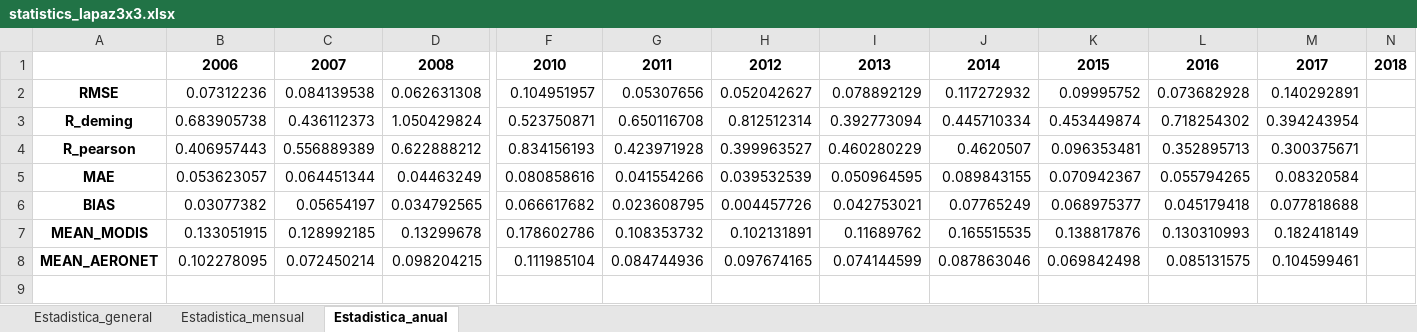
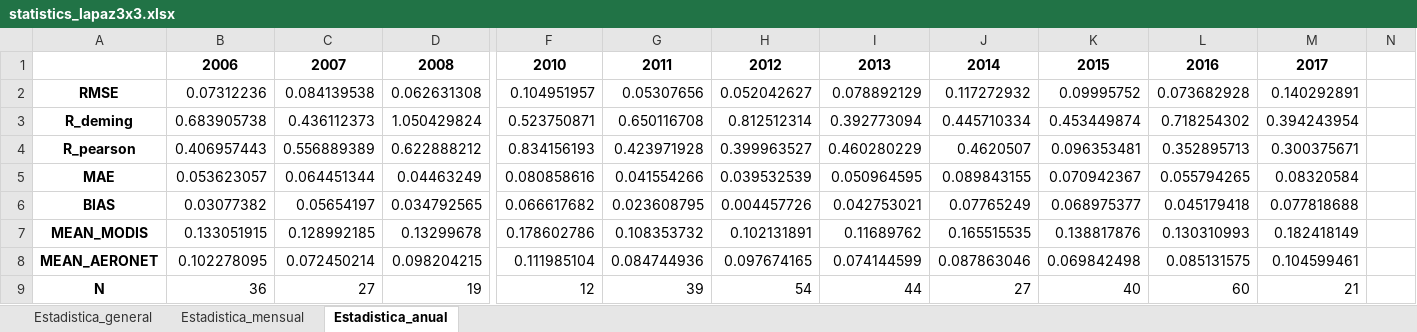
Before and after one commit to griverat/PyRemote-Sensing, an Excel workbook: MODIS_AOD modified/statistics_lapaz3x3.xlsx, sheet Estadistica_anual, drawn as a sheet; only a part is shown, gaps mark what is left out; values as stored, in another font and other column widths than the file's, no borders; rows hold the shown columns only; the diff names each change by its address in the sheet, - before the commit and + after, or states it on an @@ line.

```diff
--- a/MODIS_AOD modified/statistics_lapaz3x3.xlsx (sheet Estadistica_anual)
+++ b/MODIS_AOD modified/statistics_lapaz3x3.xlsx (sheet Estadistica_anual)
-N1: 2018
+N1: (empty)
+row 9: N | 36 | 27 | 19 | 12 | 39 | 54 | 44 | 27 | 40 | 60 | 21
```
Also changed, not shown: sheet Estadistica_mensual, sheet Estadistica_general, 6 other files.
